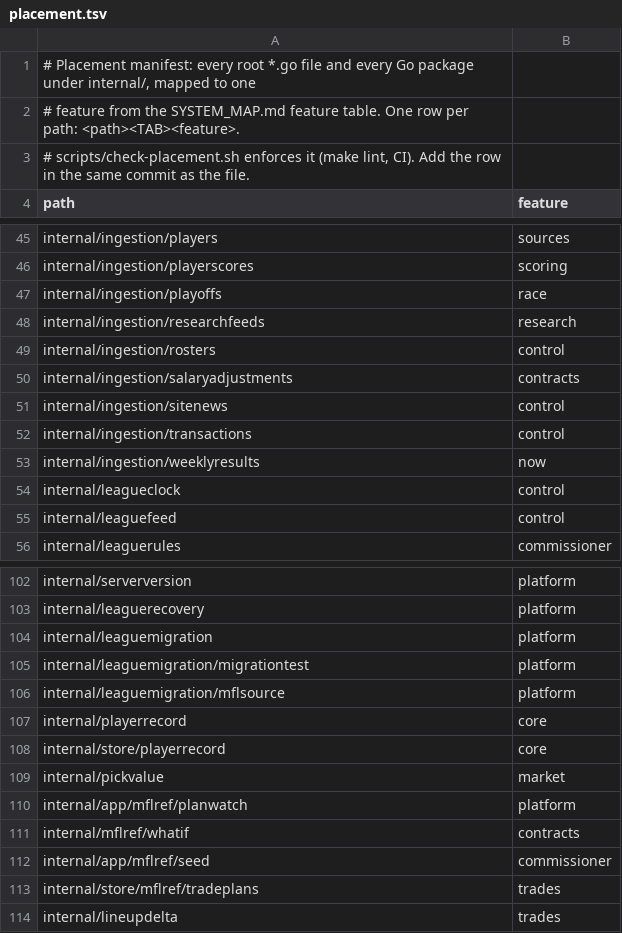
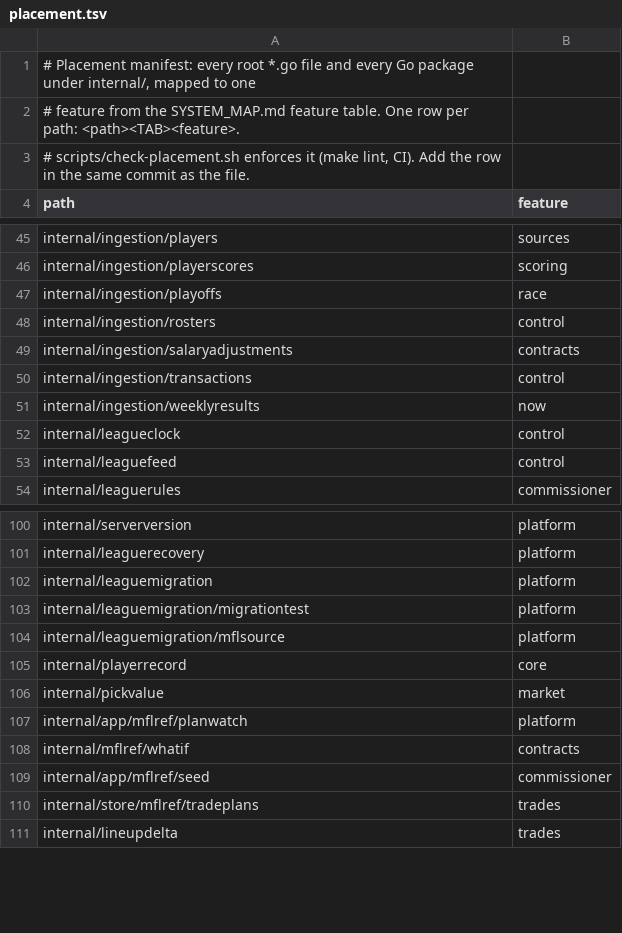
Before and after one commit to secureprospective/TheWarRoom, a TSV file: docs/architecture/placement.tsv, drawn as a sheet; only a part is shown, gaps mark what is left out.

```diff
--- a/docs/architecture/placement.tsv
+++ b/docs/architecture/placement.tsv
@@ -47,6 +47,4 @@ internal/ingestion/playerscores	scoring
 internal/ingestion/playoffs	race
-internal/ingestion/researchfeeds	research
 internal/ingestion/rosters	control
 internal/ingestion/salaryadjustments	contracts
-internal/ingestion/sitenews	control
 internal/ingestion/transactions	control
@@ -107,3 +105,2 @@ internal/leaguemigration/mflsource	platform
 internal/playerrecord	core
-internal/store/playerrecord	core
 internal/pickvalue	market
```
Also changed, not shown: docs/architecture/boundary-mfl.tsv, scripts/ci-shard-weights.tsv, 41 other files.
